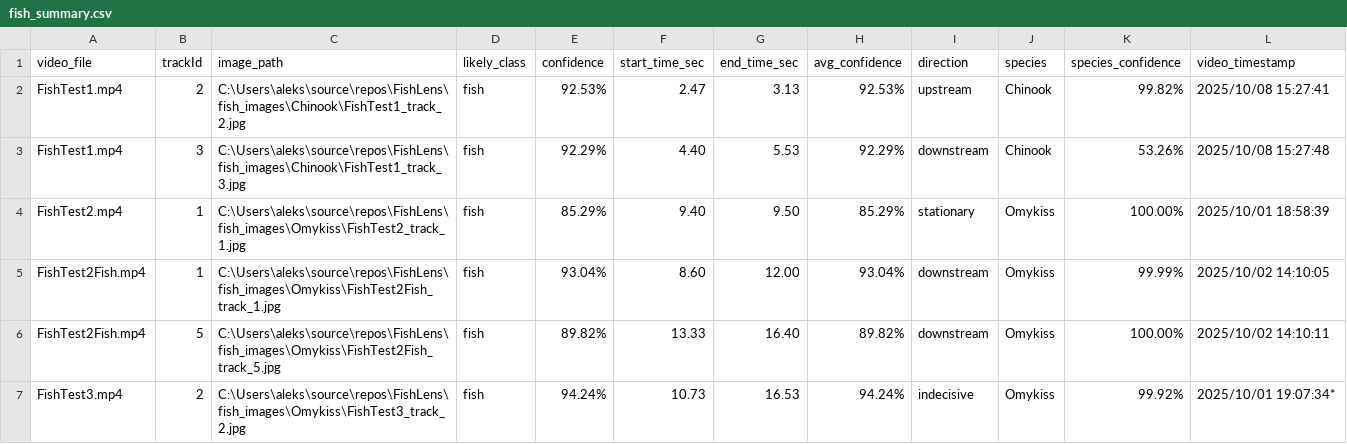
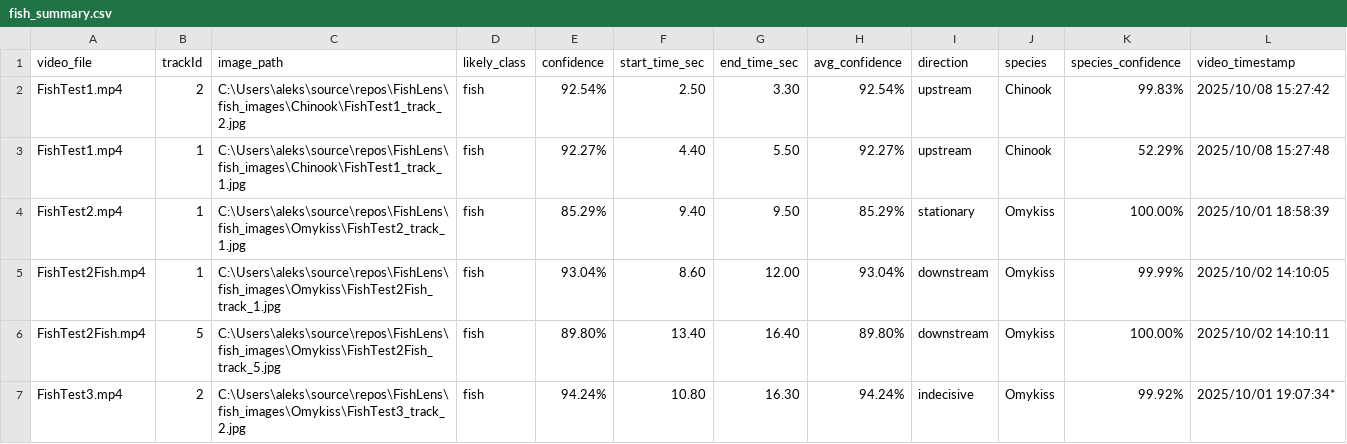
Before and after one commit to BenjaminKerr/FishLens, a CSV file: fish_summary.csv, drawn as a sheet.

```diff
--- a/fish_summary.csv
+++ b/fish_summary.csv
@@ -1,7 +1,7 @@
 video_file,trackId,image_path,likely_class,confidence,start_time_sec,end_time_sec,avg_confidence,direction,species,species_confidence,video_timestamp
-FishTest1.mp4,2,C:\Users\aleks\source\repos\FishLens\fish_images\Chinook\FishTest1_track_2.jpg,fish,92.53%,2.47,3.13,92.53%,upstream,Chinook,99.82%,2025/10/08 15:27:41
-FishTest1.mp4,3,C:\Users\aleks\source\repos\FishLens\fish_images\Chinook\FishTest1_track_3.jpg,fish,92.29%,4.40,5.53,92.29%,downstream,Chinook,53.26%,2025/10/08 15:27:48
+FishTest1.mp4,2,C:\Users\aleks\source\repos\FishLens\fish_images\Chinook\FishTest1_track_2.jpg,fish,92.54%,2.50,3.30,92.54%,upstream,Chinook,99.83%,2025/10/08 15:27:42
+FishTest1.mp4,1,C:\Users\aleks\source\repos\FishLens\fish_images\Chinook\FishTest1_track_1.jpg,fish,92.27%,4.40,5.50,92.27%,upstream,Chinook,52.29%,2025/10/08 15:27:48
 FishTest2.mp4,1,C:\Users\aleks\source\repos\FishLens\fish_images\Omykiss\FishTest2_track_1.jpg,fish,85.29%,9.40,9.50,85.29%,stationary,Omykiss,100.00%,2025/10/01 18:58:39
 FishTest2Fish.mp4,1,C:\Users\aleks\source\repos\FishLens\fish_images\Omykiss\FishTest2Fish_track_1.jpg,fish,93.04%,8.60,12.00,93.04%,downstream,Omykiss,99.99%,2025/10/02 14:10:05
-FishTest2Fish.mp4,5,C:\Users\aleks\source\repos\FishLens\fish_images\Omykiss\FishTest2Fish_track_5.jpg,fish,89.82%,13.33,16.40,89.82%,downstream,Omykiss,100.00%,2025/10/02 14:10:11
-FishTest3.mp4,2,C:\Users\aleks\source\repos\FishLens\fish_images\Omykiss\FishTest3_track_2.jpg,fish,94.24%,10.73,16.53,94.24%,indecisive,Omykiss,99.92%,2025/10/01 19:07:34*
+FishTest2Fish.mp4,5,C:\Users\aleks\source\repos\FishLens\fish_images\Omykiss\FishTest2Fish_track_5.jpg,fish,89.80%,13.40,16.40,89.80%,downstream,Omykiss,100.00%,2025/10/02 14:10:11
+FishTest3.mp4,2,C:\Users\aleks\source\repos\FishLens\fish_images\Omykiss\FishTest3_track_2.jpg,fish,94.24%,10.80,16.30,94.24%,indecisive,Omykiss,99.92%,2025/10/01 19:07:34*
```
Also changed, not shown: 5 other files.
